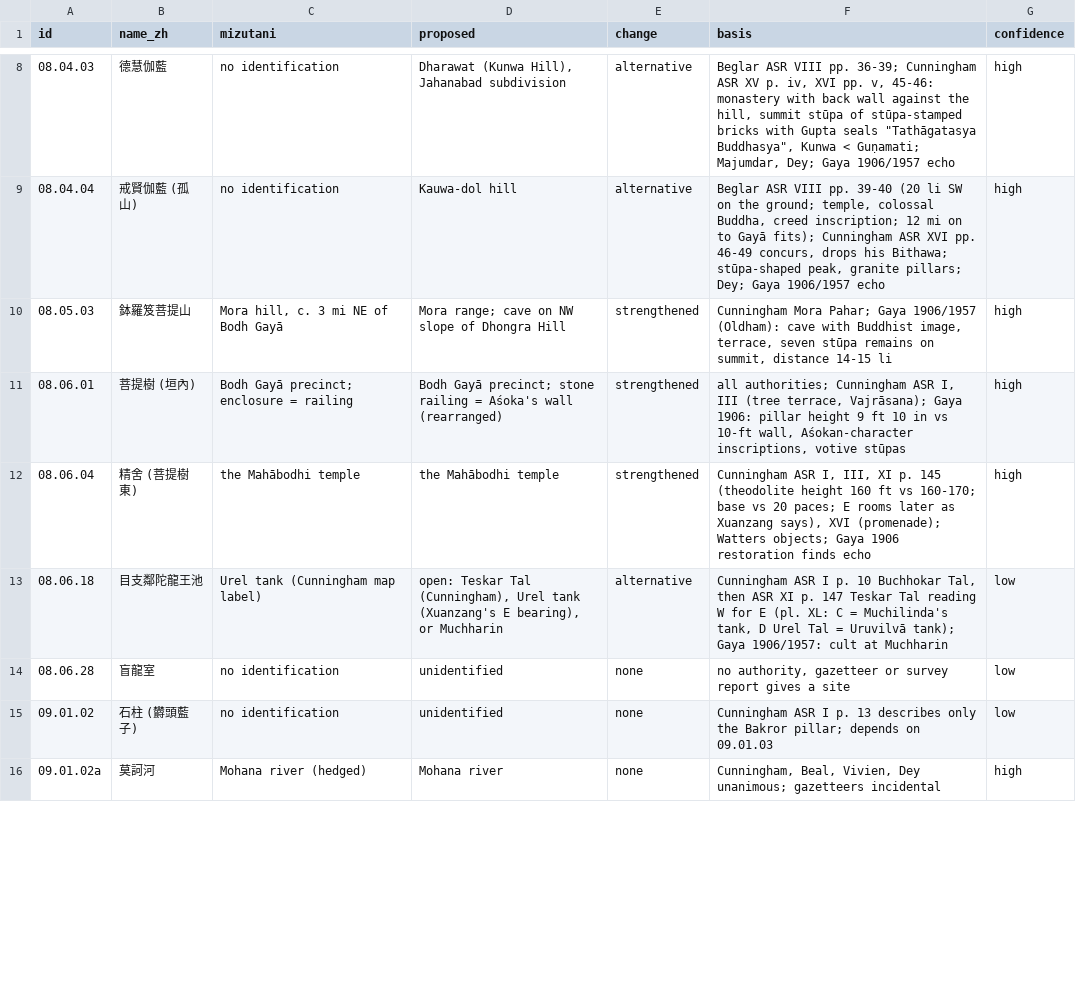
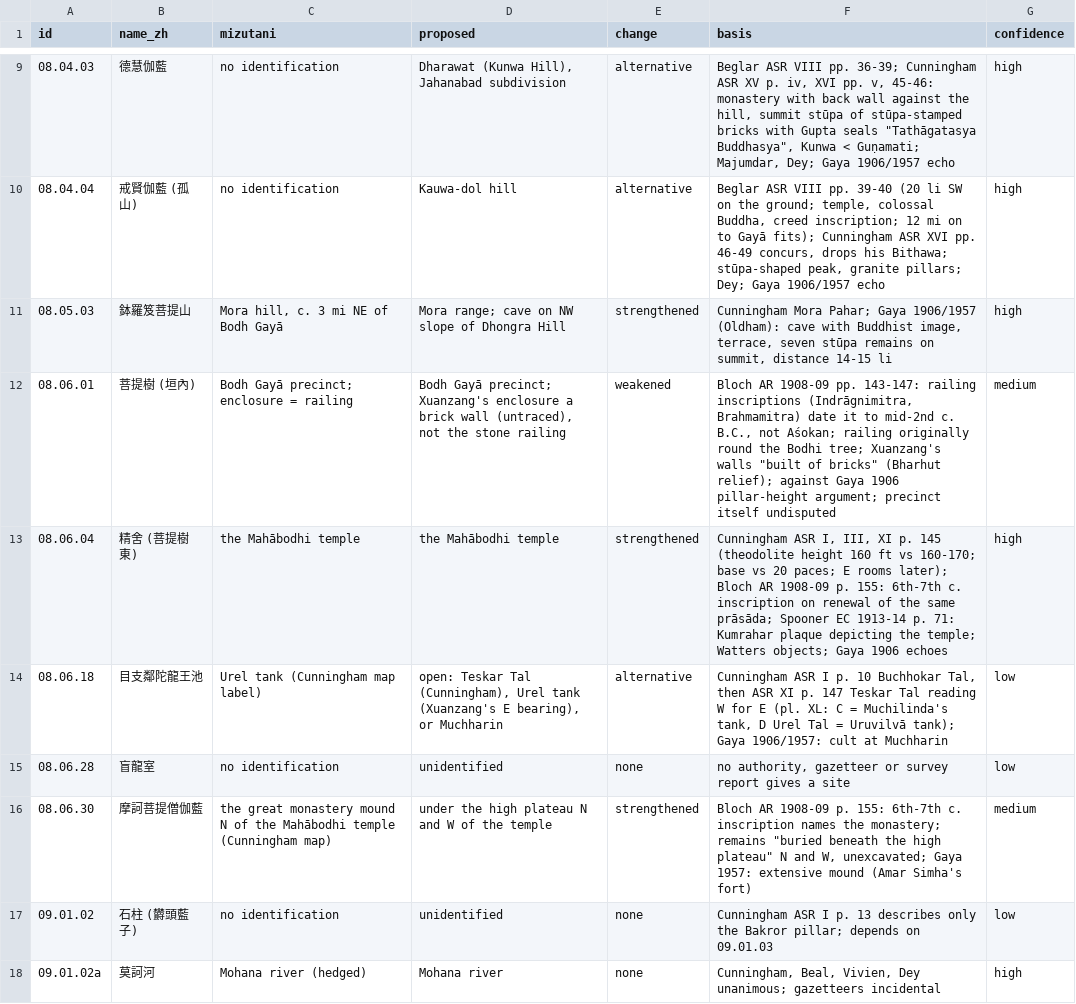
Before and after one commit to kengoharimoto/xuanzang-places, a TSV file: data/notes/updates_08-09.tsv, drawn as a sheet; only a part is shown, gaps mark what is left out; the diff covers the shown part only.

```diff
--- a/data/notes/updates_08-09.tsv
+++ b/data/notes/updates_08-09.tsv
@@ -10,6 +11,7 @@ id	name_zh	mizutani	proposed	change	basis	confidence
 08.05.03	鉢羅笈菩提山	Mora hill, c. 3 mi NE of Bodh Gayā	Mora range; cave on NW slope of Dhongra Hill	strengthened	Cunningham Mora Pahar; Gaya 1906/1957 (Oldham): cave with Buddhist image, terrace, seven stūpa remains on summit, distance 14-15 li	high
-08.06.01	菩提樹 (垣內)	Bodh Gayā precinct; enclosure = railing	Bodh Gayā precinct; stone railing = Aśoka's wall (rearranged)	strengthened	all authorities; Cunningham ASR I, III (tree terrace, Vajrāsana); Gaya 1906: pillar height 9 ft 10 in vs 10-ft wall, Aśokan-character inscriptions, votive stūpas	high
-08.06.04	精舍 (菩提樹東)	the Mahābodhi temple	the Mahābodhi temple	strengthened	Cunningham ASR I, III, XI p. 145 (theodolite height 160 ft vs 160-170; base vs 20 paces; E rooms later as Xuanzang says), XVI (promenade); Watters objects; Gaya 1906 restoration finds echo	high
+08.06.01	菩提樹 (垣內)	Bodh Gayā precinct; enclosure = railing	Bodh Gayā precinct; Xuanzang's enclosure a brick wall (untraced), not the stone railing	weakened	Bloch AR 1908-09 pp. 143-147: railing inscriptions (Indrāgnimitra, Brahmamitra) date it to mid-2nd c. B.C., not Aśokan; railing originally round the Bodhi tree; Xuanzang's walls "built of bricks" (Bharhut relief); against Gaya 1906 pillar-height argument; precinct itself undisputed	medium
+08.06.04	精舍 (菩提樹東)	the Mahābodhi temple	the Mahābodhi temple	strengthened	Cunningham ASR I, III, XI p. 145 (theodolite height 160 ft vs 160-170; base vs 20 paces; E rooms later); Bloch AR 1908-09 p. 155: 6th-7th c. inscription on renewal of the same prāsāda; Spooner EC 1913-14 p. 71: Kumrahar plaque depicting the temple; Watters objects; Gaya 1906 echoes	high
 08.06.18	目支鄰陀龍王池	Urel tank (Cunningham map label)	open: Teskar Tal (Cunningham), Urel tank (Xuanzang's E bearing), or Muchharin	alternative	Cunningham ASR I p. 10 Buchhokar Tal, then ASR XI p. 147 Teskar Tal reading W for E (pl. XL: C = Muchilinda's tank, D Urel Tal = Uruvilvā tank); Gaya 1906/1957: cult at Muchharin	low
 08.06.28	盲龍室	no identification	unidentified	none	no authority, gazetteer or survey report gives a site	low
+08.06.30	摩訶菩提僧伽藍	the great monastery mound N of the Mahābodhi temple (Cunningham map)	under the high plateau N and W of the temple	strengthened	Bloch AR 1908-09 p. 155: 6th-7th c. inscription names the monastery; remains "buried beneath the high plateau" N and W, unexcavated; Gaya 1957: extensive mound (Amar Simha's fort)	medium
 09.01.02	石柱 (欝頭藍子)	no identification	unidentified	none	Cunningham ASR I p. 13 describes only the Bakror pillar; depends on 09.01.03	low
```
Also changed, not shown: 5 added rows and 26 edited cells elsewhere in this file, data/notes/updates_02-03.tsv, data/notes/updates_04-05.tsv, 19 other files.
